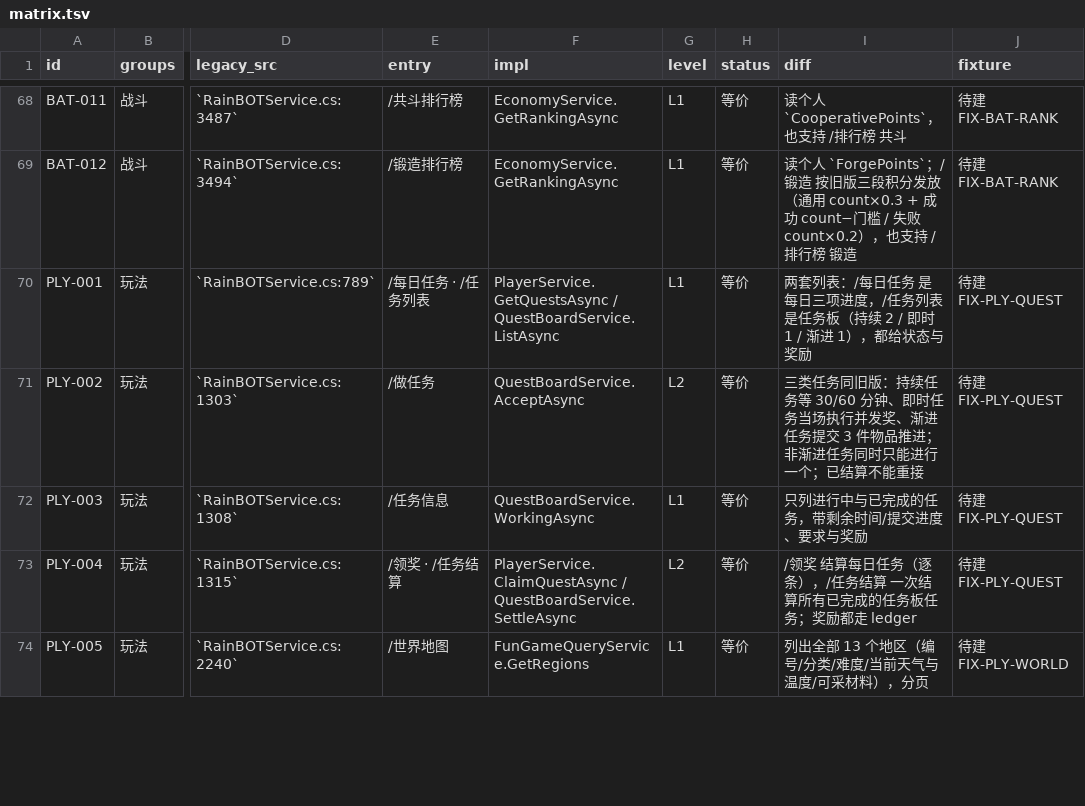
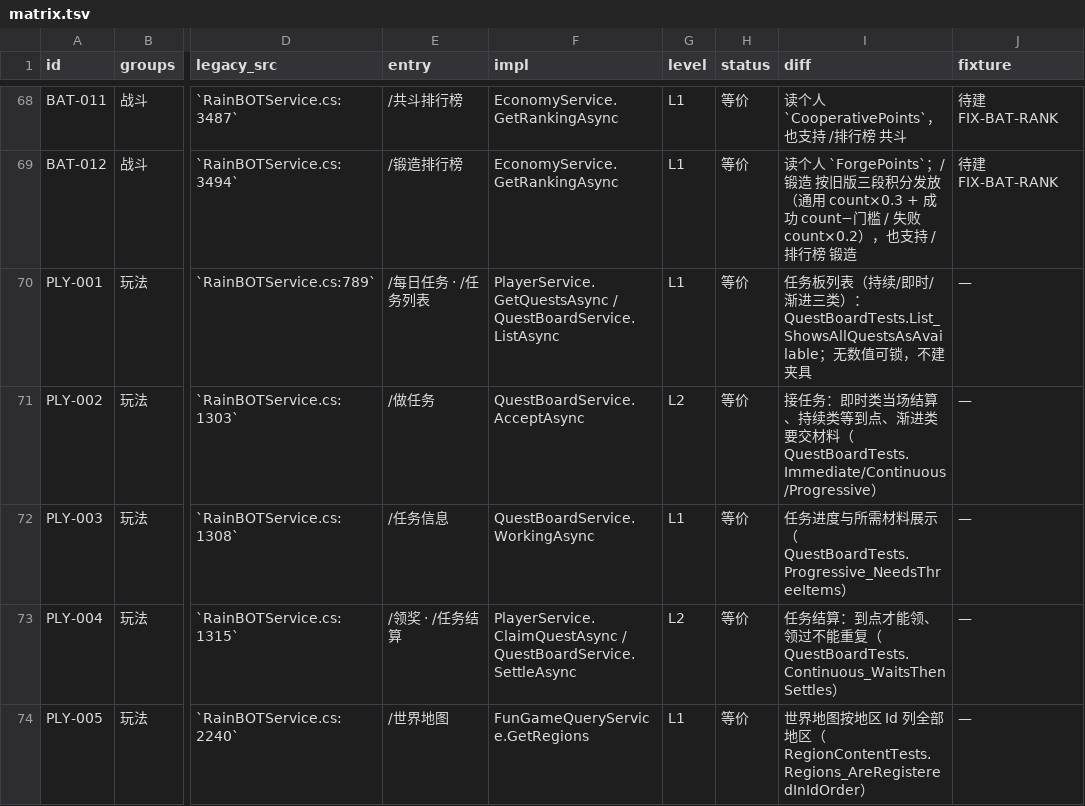
Before and after one commit to candy-cottage/oshima-bot, a TSV file: migration/matrix.tsv, drawn as a sheet; only a part is shown, gaps mark what is left out; the diff covers the shown part only; the diff names each change by its address in the sheet, - before the commit and + after, or states it on an @@ line.

Commit message:
test(explore): pin the explore quota and the per-star outcome table
P3 起手（世界探索 + 任务板）：

- 新增 FIX-PLY-EXPLORE（PLY-008/009/010，legacy-verified）：每日 60 许可、午/晚餐各 +30、
  单次 2 分钟、最多 4 人，以及五档星级的结果概率表（General 45% 递减、Fight 25% 递增）。
  概率是加减出来的（0.45-0.35 = 0.09999999999999998），探针统一保留 4 位小数，
  否则 fixture 的 current 会因为浮点尾差被判不一致。
- 任务板与世界地图没有数值可锁，矩阵 PLY-001..007 的夹具列改为「—」并在差异列写明
  由 QuestBoardTests / RegionContentTests 的哪个用例覆盖。
- 餐食窗口文案对齐旧版：11:00–13:59 / 17:00–19:59（原来写的是 11–13 点）。
- DIV-017：旧版还有「探索许可」物品可以额外加次数，新版只有每日配额与两餐。

测试 370 -> 373；矩阵有夹具 27 -> 30，待建 75 -> 65。

```diff
--- a/migration/matrix.tsv
+++ b/migration/matrix.tsv
-I70 (diff): 两套列表：/每日任务 是每日三项进度，/任务列表 是任务板（持续 2 / 即时 1 / 渐进 1），都给状态与奖励
+I70 (diff): 任务板列表（持续/即时/渐进三类）：QuestBoardTests.List_ShowsAllQuestsAsAvailable；无数值可锁，不建夹具
-J70:J73 (fixture): 待建 FIX-PLY-QUEST
+J70:J73 (fixture): —
-I71 (diff): 三类任务同旧版：持续任务等 30/60 分钟、即时任务当场执行并发奖、渐进任务提交 3 件物品推进；非渐进任务同时只能进行一个；已结算不能重接
+I71 (diff): 接任务：即时类当场结算、持续类等到点、渐进类要交材料（QuestBoardTests.Immediate/Continuous/Progressive）
-I72 (diff): 只列进行中与已完成的任务，带剩余时间/提交进度、要求与奖励
+I72 (diff): 任务进度与所需材料展示（QuestBoardTests.Progressive_NeedsThreeItems）
-I73 (diff): /领奖 结算每日任务（逐条），/任务结算 一次结算所有已完成的任务板任务；奖励都走 ledger
+I73 (diff): 任务结算：到点才能领、领过不能重复（QuestBoardTests.Continuous_WaitsThenSettles）
-I74 (diff): 列出全部 13 个地区（编号/分类/难度/当前天气与温度/可采材料），分页
+I74 (diff): 世界地图按地区 Id 列全部地区（RegionContentTests.Regions_AreRegisteredInIdOrder）
-J74 (fixture): 待建 FIX-PLY-WORLD
+J74 (fixture): —
```
Also changed, not shown: 10 edited cells elsewhere in this file, 5 other files.
